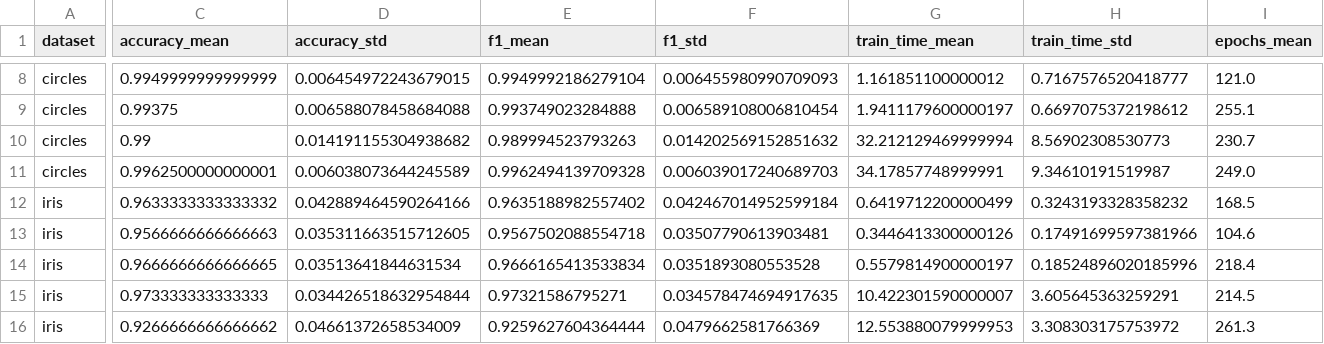
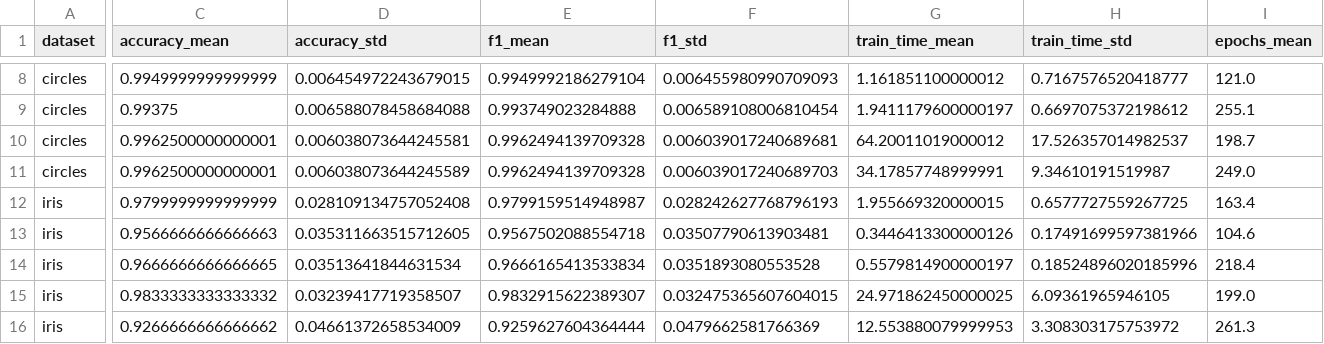
Before and after one commit to s11xt33n/qubick, a CSV file: results/tables/tabular_summary.csv, drawn as a sheet; only a part is shown, gaps mark what is left out; the diff covers the shown part only; the diff names each change by its address in the sheet, - before the commit and + after, or states it on an @@ line.

```diff
--- a/results/tables/tabular_summary.csv
+++ b/results/tables/tabular_summary.csv
-C10 (accuracy_mean): 0.99
+C10 (accuracy_mean): 0.9962500000000001
-D10 (accuracy_std): 0.014191155304938682
+D10 (accuracy_std): 0.006038073644245581
-E10 (f1_mean): 0.989994523793263
+E10 (f1_mean): 0.9962494139709328
-F10 (f1_std): 0.014202569152851632
+F10 (f1_std): 0.006039017240689681
-G10 (train_time_mean): 32.212129469999994
+G10 (train_time_mean): 64.20011019000012
-H10 (train_time_std): 8.56902308530773
+H10 (train_time_std): 17.526357014982537
-I10 (epochs_mean): 230.7
+I10 (epochs_mean): 198.7
-C12 (accuracy_mean): 0.9633333333333332
+C12 (accuracy_mean): 0.9799999999999999
-D12 (accuracy_std): 0.042889464590264166
+D12 (accuracy_std): 0.028109134757052408
-E12 (f1_mean): 0.9635188982557402
+E12 (f1_mean): 0.9799159514948987
-F12 (f1_std): 0.042467014952599184
+F12 (f1_std): 0.028242627768796193
-G12 (train_time_mean): 0.6419712200000499
+G12 (train_time_mean): 1.955669320000015
-H12 (train_time_std): 0.3243193328358232
+H12 (train_time_std): 0.6577727559267725
-I12 (epochs_mean): 168.5
+I12 (epochs_mean): 163.4
-C15 (accuracy_mean): 0.973333333333333
+C15 (accuracy_mean): 0.9833333333333332
-D15 (accuracy_std): 0.034426518632954844
+D15 (accuracy_std): 0.03239417719358507
-E15 (f1_mean): 0.97321586795271
+E15 (f1_mean): 0.9832915622389307
-F15 (f1_std): 0.034578474694917635
+F15 (f1_std): 0.032475365607604015
-G15 (train_time_mean): 10.422301590000007
+G15 (train_time_mean): 24.971862450000025
-H15 (train_time_std): 3.605645363259291
+H15 (train_time_std): 6.09361965946105
-I15 (epochs_mean): 214.5
+I15 (epochs_mean): 199.0
```
Also changed, not shown: 69 edited cells elsewhere in this file, results/tables/encoder_summary.csv, results/tables/shots_summary.csv, 43 other files.
